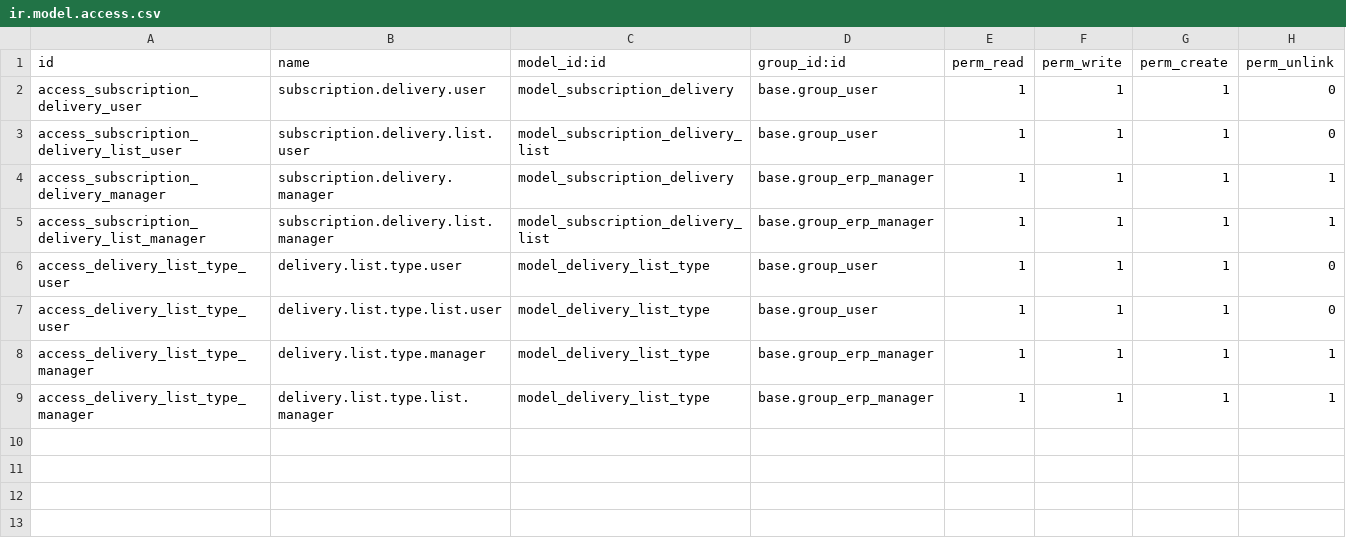
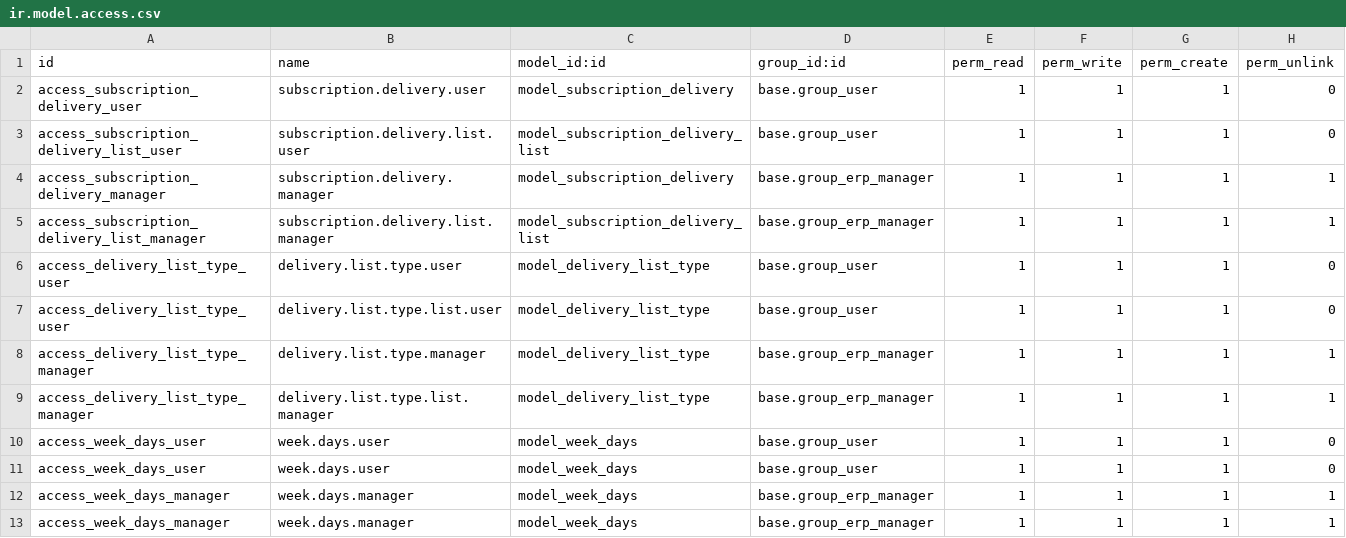
Before and after one commit to tosccolors/vertical-publishing, a CSV file: publishing_subscription_order/security/ir.model.access.csv, drawn as a sheet; the diff names each change by its address in the sheet, - before the commit and + after, or states it on an @@ line.

Commit message:
Task: SUB-03 7 boolean fields in product.template for every day of the week Module: publishing_subscription_order

```diff
--- a/publishing_subscription_order/security/ir.model.access.csv
+++ b/publishing_subscription_order/security/ir.model.access.csv
+row 10: access_week_days_user | week.days.user | model_week_days | base.group_user | 1 | 1 | 1 | 0
+row 11: access_week_days_user | week.days.user | model_week_days | base.group_user | 1 | 1 | 1 | 0
+row 12: access_week_days_manager | week.days.manager | model_week_days | base.group_erp_manager | 1 | 1 | 1 | 1
+row 13: access_week_days_manager | week.days.manager | model_week_days | base.group_erp_manager | 1 | 1 | 1 | 1
```
Also changed, not shown: 5 other files.
